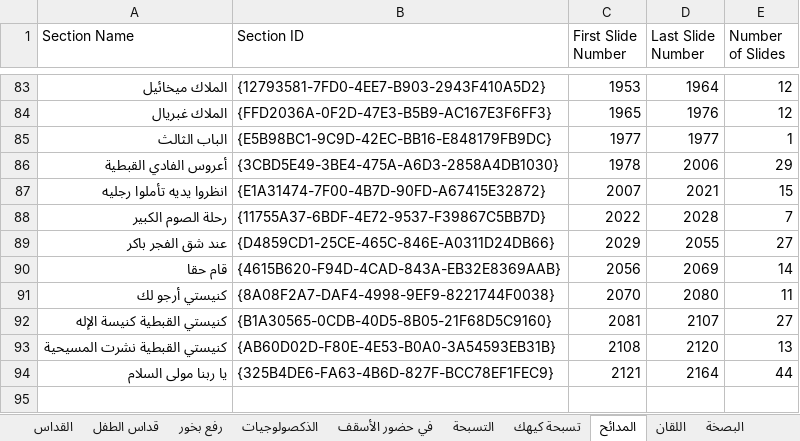
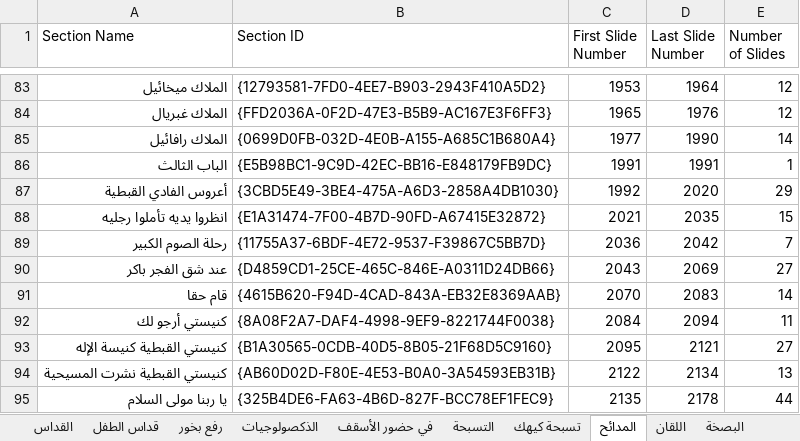
Before and after one commit to johnwassfy/St.Mary-Maadi-Liturgies, an Excel workbook: Files Data.xlsx, sheet المدائح, drawn as a sheet; only a part is shown, gaps mark what is left out; values as stored, in another font and other column widths than the file's, no borders; addresses are those after the commit; the diff names each change by its address in the sheet, - before the commit and + after, or states it on an @@ line.

Commit message:
Updates files and tables

```diff
--- a/Files Data.xlsx (sheet المدائح)
+++ b/Files Data.xlsx (sheet المدائح)
+row 85: الملاك رافائيل | {0699D0FB-032D-4E0B-A155-A685C1B680A4} | 1977 | 1990 | 14
-C86 (First Slide Number): 1977
+C86 (First Slide Number): 1991
-D86 (Last Slide Number): 1977
+D86 (Last Slide Number): 1991
-C87 (First Slide Number): 1978
+C87 (First Slide Number): 1992
-D87 (Last Slide Number): 2006
+D87 (Last Slide Number): 2020
-C88 (First Slide Number): 2007
+C88 (First Slide Number): 2021
-D88 (Last Slide Number): 2021
+D88 (Last Slide Number): 2035
-C89 (First Slide Number): 2022
+C89 (First Slide Number): 2036
-D89 (Last Slide Number): 2028
+D89 (Last Slide Number): 2042
-C90 (First Slide Number): 2029
+C90 (First Slide Number): 2043
-D90 (Last Slide Number): 2055
+D90 (Last Slide Number): 2069
-C91 (First Slide Number): 2056
+C91 (First Slide Number): 2070
-D91 (Last Slide Number): 2069
+D91 (Last Slide Number): 2083
-C92 (First Slide Number): 2070
+C92 (First Slide Number): 2084
-D92 (Last Slide Number): 2080
+D92 (Last Slide Number): 2094
-C93 (First Slide Number): 2081
+C93 (First Slide Number): 2095
-D93 (Last Slide Number): 2107
+D93 (Last Slide Number): 2121
-C94 (First Slide Number): 2108
+C94 (First Slide Number): 2122
-D94 (Last Slide Number): 2120
+D94 (Last Slide Number): 2134
-C95 (First Slide Number): 2121
+C95 (First Slide Number): 2135
-D95 (Last Slide Number): 2164
+D95 (Last Slide Number): 2178
```
Also changed, not shown: sheet الذكصولوجيات, Tables.xlsx.
